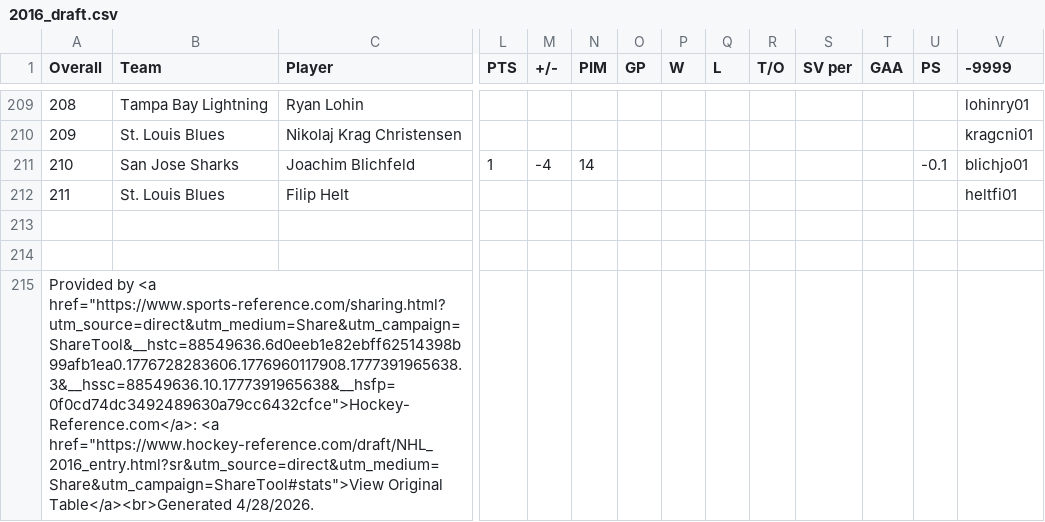
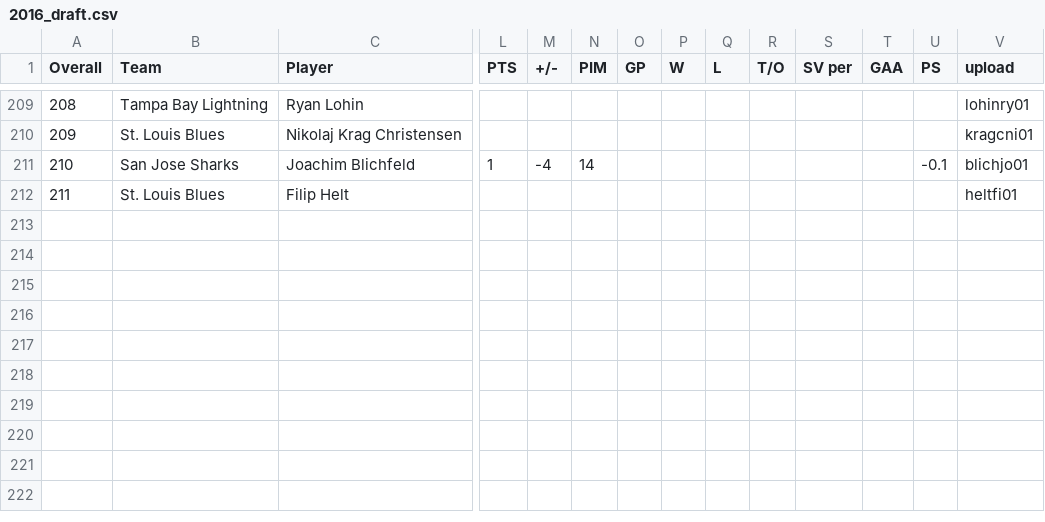
Before and after one commit to NateW16/ECON118_Final_Project, a CSV file: 2016_draft.csv, drawn as a sheet; only a part is shown, gaps mark what is left out; rows hold the shown columns only; the diff names each change by its address in the sheet, - before the commit and + after, or states it on an @@ line.

Commit message:
Update 2016_draft.csv

```diff
--- a/2016_draft.csv
+++ b/2016_draft.csv
-V1: -9999
+V1: upload
-row 213: (empty)
-row 214: (empty)
-row 215: Provided by <a href="https://www.sports-reference.com/sharing.html?utm_source=direct&utm_medium=Share&utm_campaign=ShareTool&__hstc=88549636.6d0eeb1e82ebff62514398b99afb1ea0.1776728283606.1776960117908.1777391965638.3&__hssc=88549636.10.1777391965638&__hsfp=0f0cd74dc3492489630a79cc6432cfce">Hockey-Reference.com</a>: <a href="https://www.hockey-reference.com/draft/NHL_2016_entry.html?sr&utm_source=direct&utm_medium=Share&utm_campaign=ShareTool#stats">View Original Table</a><br>Generated 4/28/2026.
```
